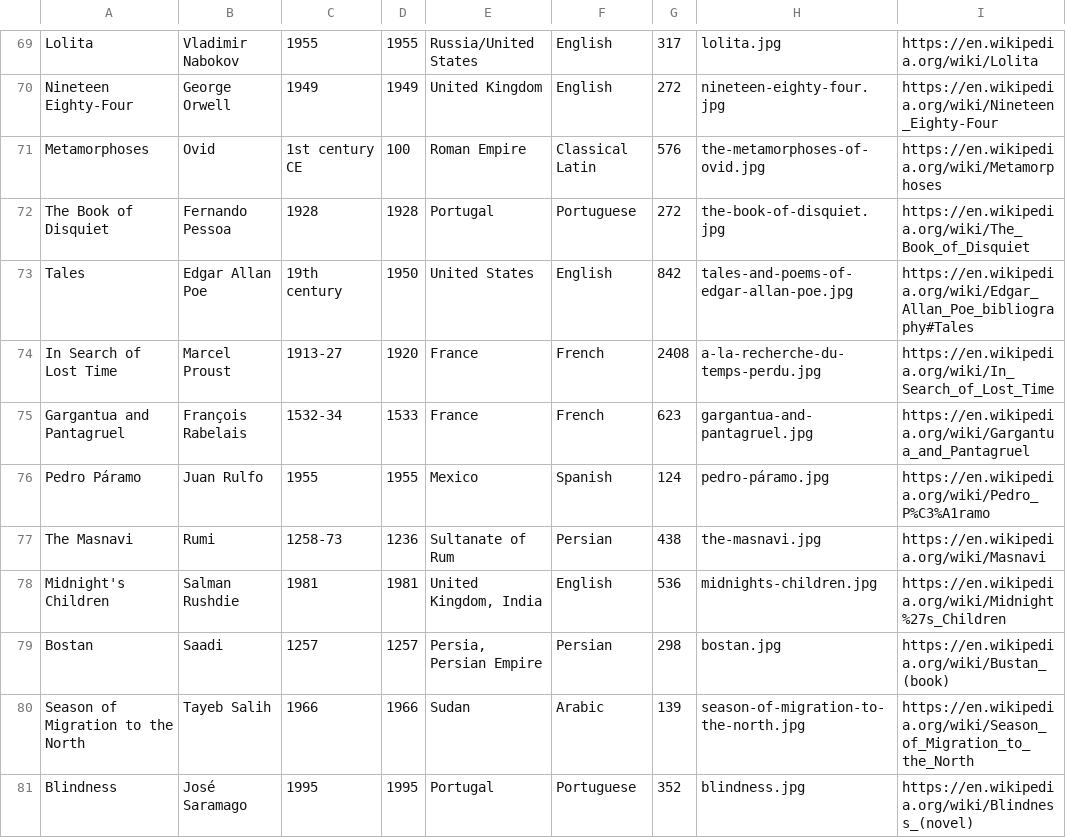
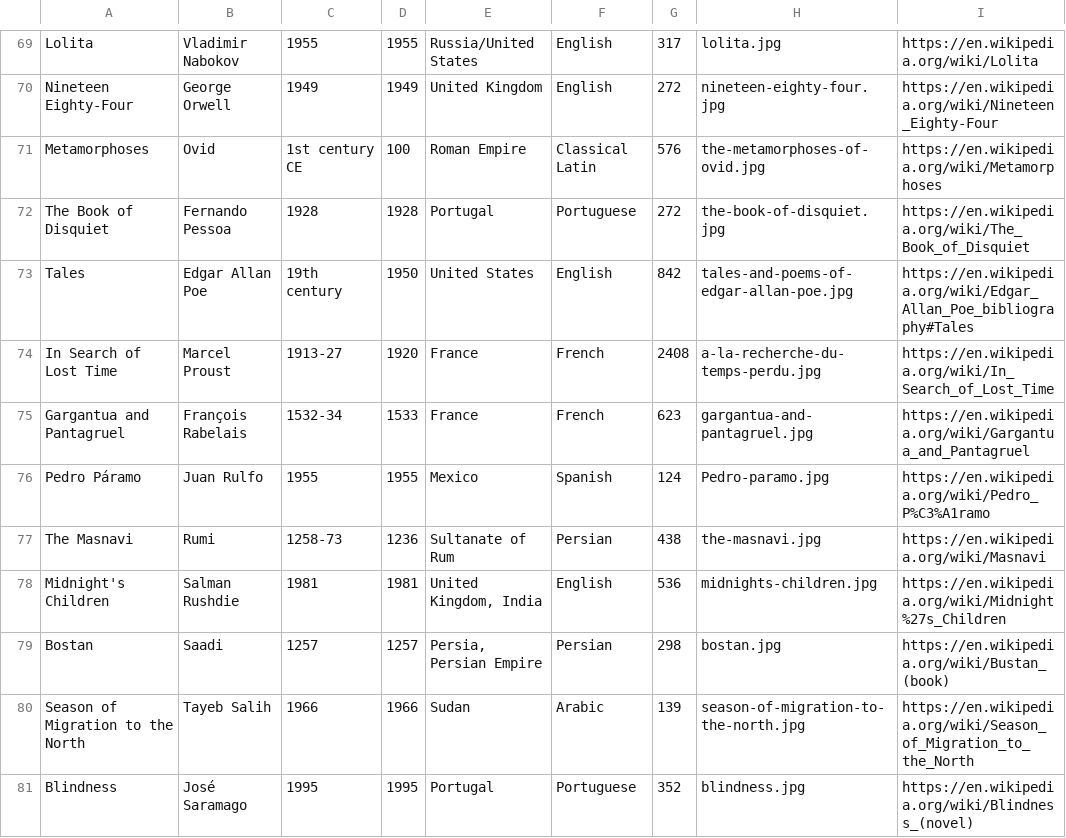
Before and after one commit to benoitvallon/100-best-books, a CSV file: books.csv, drawn as a sheet; only a part is shown, gaps mark what is left out.

```diff
--- a/books.csv
+++ b/books.csv
@@ -75,3 +75,3 @@ In Search of Lost Time;Marcel Proust;1913-27;1920;France;French;2408;a-la-recher
 Gargantua and Pantagruel;François Rabelais;1532-34;1533;France;French;623;gargantua-and-pantagruel.jpg;https://en.wikipedia.org/wiki/Gargantua_and_Pantagruel
-Pedro Páramo;Juan Rulfo;1955;1955;Mexico;Spanish;124;pedro-páramo.jpg;https://en.wikipedia.org/wiki/Pedro_P%C3%A1ramo
+Pedro Páramo;Juan Rulfo;1955;1955;Mexico;Spanish;124;Pedro-paramo.jpg;https://en.wikipedia.org/wiki/Pedro_P%C3%A1ramo
 The Masnavi;Rumi;1258-73;1236;Sultanate of Rum;Persian;438;the-masnavi.jpg;https://en.wikipedia.org/wiki/Masnavi
```
Also changed, not shown: 3 other files.
